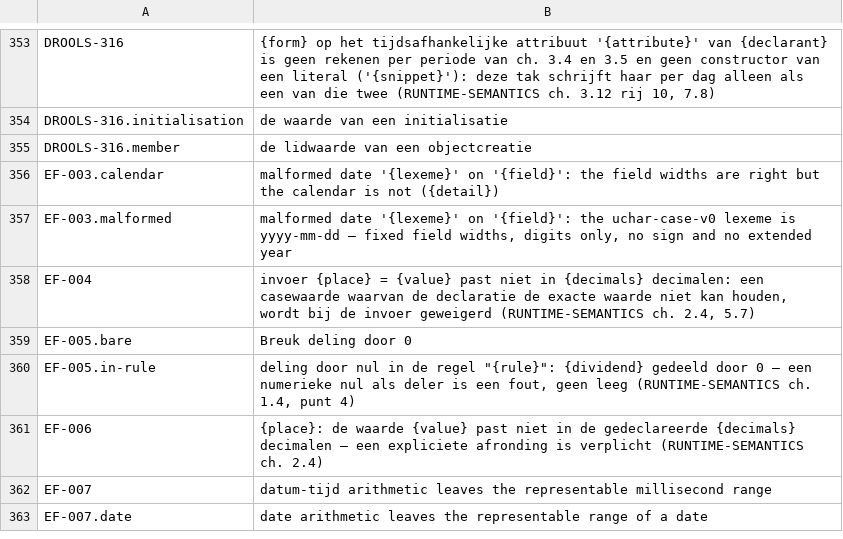
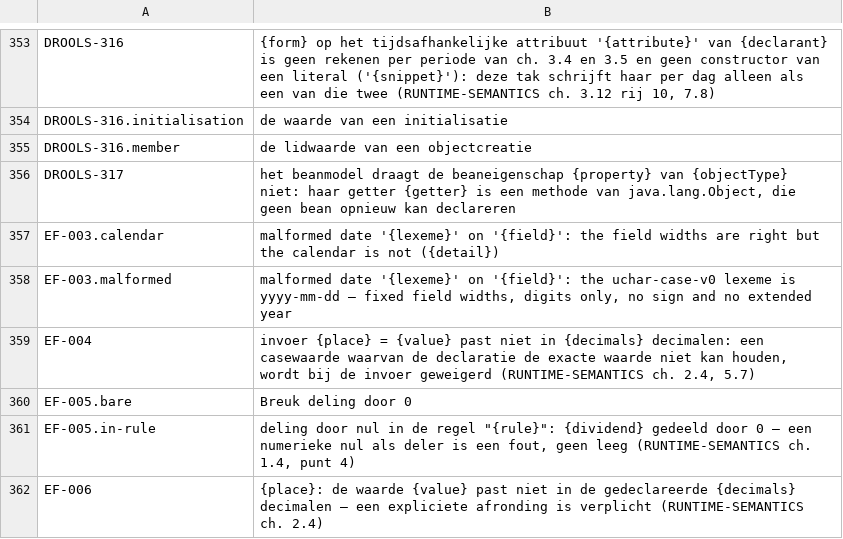
Before and after one commit to uchar-dev/uchar, a TSV file: backends/drools/src/main/resources/dev/uchar/regelspraak/message/messages-drools.nl.tsv, drawn as a sheet; only a part is shown, gaps mark what is left out; the shorter side is filled out with more unchanged rows.

Commit message:
Beanlidnamen: elke toegelaten naam een Java-identifier of een benoemde weigering
De IR laat leden toe als "m²", "3e lid", "final" en "in", die ref en
clingo spelen. De Drools-backend schreef de naam als veld en de bean
compileerde niet, en de DRL-tekst weigerde een lid dat Drools in een
patroon anders leest. Namen.ident maakt nu van elke naam een
identifier (een cijferteken in zijn compatibiliteitsvorm, een x voor een
cijfer vooraan), de generator geeft een woord van Java een eigen
veldnaam, en de DRL-tekst leest zo'n lid via zijn getter. Een lid met
de getter getClass weigeren beide takken met DROOLS-317; DROOLS-058
vervalt. Golden jutterswet-lidnamen houdt het vierkant op zulke namen.

```diff
--- a/backends/drools/src/main/resources/dev/uchar/regelspraak/message/messages-drools.nl.tsv
+++ b/backends/drools/src/main/resources/dev/uchar/regelspraak/message/messages-drools.nl.tsv
@@ -355,2 +355,3 @@ DROOLS-316.initialisation	de waarde van een initialisatie
 DROOLS-316.member	de lidwaarde van een objectcreatie
+DROOLS-317	het beanmodel draagt de beaneigenschap {property} van {objectType} niet: haar getter {getter} is een methode van java.lang.Object, die geen bean opnieuw kan declareren
 EF-003.calendar	malformed date '{lexeme}' on '{field}': the field widths are right but the calendar is not ({detail})
```
Also changed, not shown: backends/drools/src/main/resources/dev/uchar/regelspraak/message/messages-drools.en.tsv, 18 other files.
